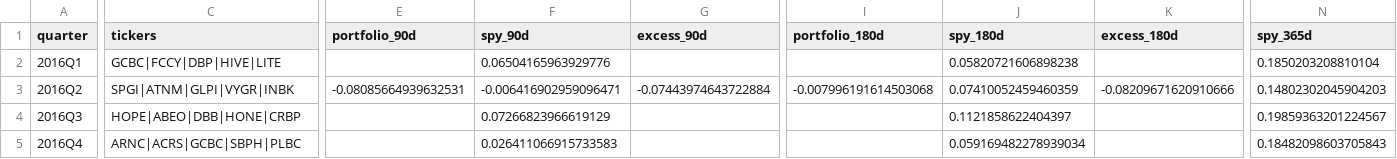
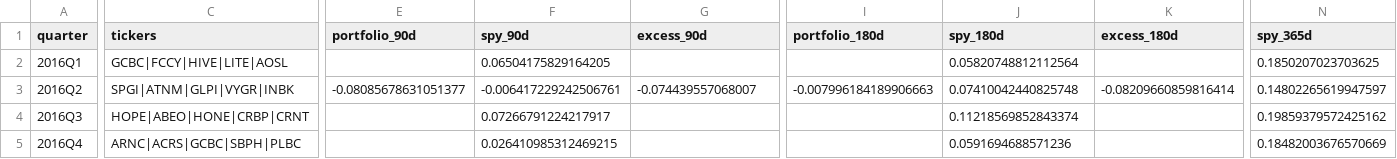
Before and after one commit to irisliu1214/13f-backtest, a CSV file: results/quant_theme_quarterly_2016.csv, drawn as a sheet; only a part is shown, gaps mark what is left out; the diff covers the shown part only; the diff names each change by its address in the sheet, - before the commit and + after, or states it on an @@ line.

```diff
--- a/results/quant_theme_quarterly_2016.csv
+++ b/results/quant_theme_quarterly_2016.csv
-C2 (tickers): GCBC|FCCY|DBP|HIVE|LITE
+C2 (tickers): GCBC|FCCY|HIVE|LITE|AOSL
-F2 (spy_90d): 0.06504165963929776
+F2 (spy_90d): 0.06504175829164205
-J2 (spy_180d): 0.05820721606898238
+J2 (spy_180d): 0.05820748812112564
-N2 (spy_365d): 0.1850203208810104
+N2 (spy_365d): 0.1850207023703625
-E3 (portfolio_90d): -0.08085664939632531
+E3 (portfolio_90d): -0.08085678631051377
-F3 (spy_90d): -0.006416902959096471
+F3 (spy_90d): -0.006417229242506761
-G3 (excess_90d): -0.07443974643722884
+G3 (excess_90d): -0.074439557068007
-I3 (portfolio_180d): -0.007996191614503068
+I3 (portfolio_180d): -0.007996184189906663
-J3 (spy_180d): 0.07410052459460359
+J3 (spy_180d): 0.07410042440825748
-K3 (excess_180d): -0.08209671620910666
+K3 (excess_180d): -0.08209660859816414
-N3 (spy_365d): 0.14802302045904203
+N3 (spy_365d): 0.14802265619947597
-C4 (tickers): HOPE|ABEO|DBB|HONE|CRBP
+C4 (tickers): HOPE|ABEO|HONE|CRBP|CRNT
-F4 (spy_90d): 0.07266823966619129
+F4 (spy_90d): 0.07266791224217917
-J4 (spy_180d): 0.1121858622404397
+J4 (spy_180d): 0.11218569852843374
-N4 (spy_365d): 0.19859363201224567
+N4 (spy_365d): 0.19859379572425162
-F5 (spy_90d): 0.026411066915733583
+F5 (spy_90d): 0.026410985312469215
-J5 (spy_180d): 0.059169482278939034
+J5 (spy_180d): 0.0591694688571236
-N5 (spy_365d): 0.18482098603705843
+N5 (spy_365d): 0.18482003676570669
```
Also changed, not shown: 2 edited cells elsewhere in this file, results/qual_theme_constituents_2016.csv, results/qual_theme_quarterly_2016.csv, 1 other file.
